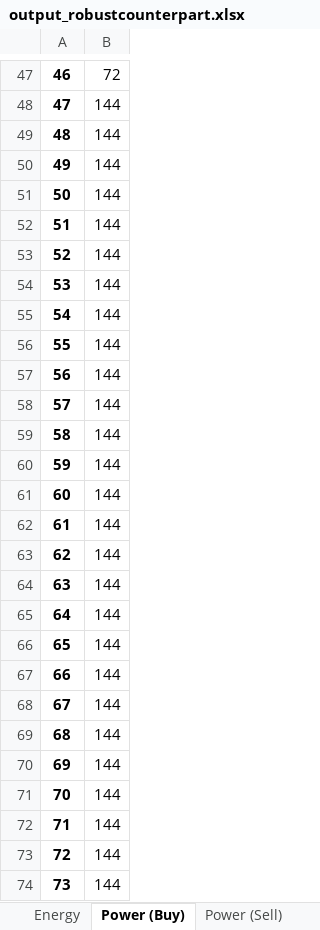
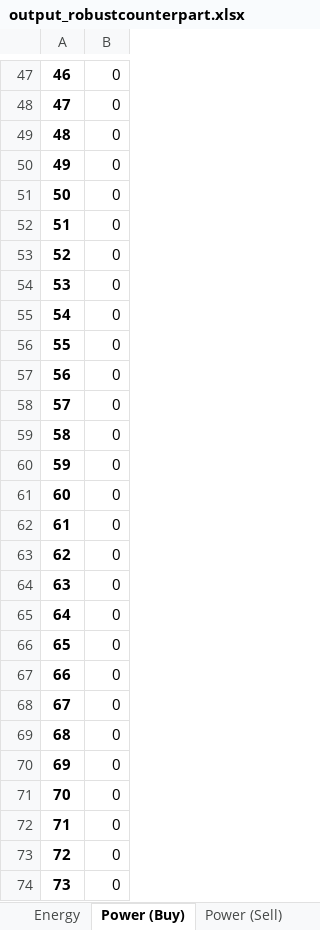
Before and after one commit to jmanzolli/SMaRTE-electric-bus-smart-charging-platform, an Excel workbook: Results/output_robustcounterpart.xlsx, sheet Power (Buy), drawn as a sheet; only a part is shown, gaps mark what is left out; values as stored, in another font and other column widths than the file's, no borders; the diff covers the shown part only; the diff names each change by its address in the sheet, - before the commit and + after, or states it on an @@ line.

```diff
--- a/Results/output_robustcounterpart.xlsx (sheet Power (Buy))
+++ b/Results/output_robustcounterpart.xlsx (sheet Power (Buy))
-B47: 72
+B47: 0
-B48:B74: 144
+B48:B74: 0
```
Also changed, not shown: 156 edited cells elsewhere in this sheet, sheet Energy, 1 other file.
